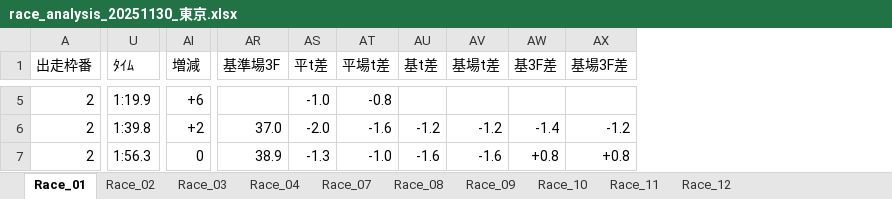
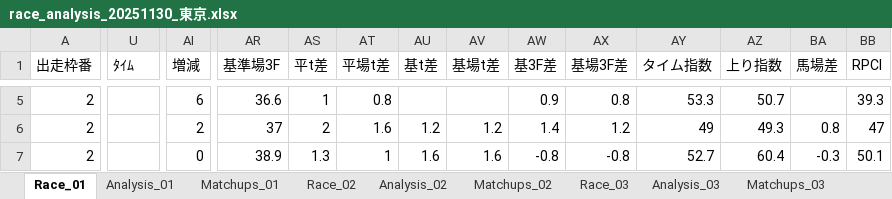
Before and after one commit to umazkym/KeibaAI_v2, an Excel workbook: race_analysis_20251130_東京.xlsx, sheet Race_01, drawn as a sheet; only a part is shown, gaps mark what is left out; values as stored, in another font and other column widths than the file's, no cell formats; the diff covers the shown part only; the diff names each change by its address in the sheet, - before the commit and + after, or states it on an @@ line.

```diff
--- a/race_analysis_20251130_東京.xlsx (sheet Race_01)
+++ b/race_analysis_20251130_東京.xlsx (sheet Race_01)
+sheet tab: Analysis_01
+sheet tab: Matchups_01
+sheet tab: Analysis_02
+sheet tab: Matchups_02
+sheet tab: Analysis_03
+sheet tab: Matchups_03
+column AY (タイム指数), rows 5-7: 53.3 | 49 | 52.7
+column AZ (上り指数), rows 5-7: 50.7 | 49.3 | 60.4
+column BA (馬場差), rows 6-7: 0.8 | -0.3
+column BB (RPCI), rows 5-7: 39.3 | 47 | 50.1
-U5 (ﾀｲﾑ): 1:19.9
+U5 (ﾀｲﾑ): (empty)
-AI5 (増減): +6
+AI5 (増減): 6
-AR5 (基準場3F): (empty)
+AR5 (基準場3F): 36.6
-AS5 (平t差): -1.0
+AS5 (平t差): 1
-AT5 (平場t差): -0.8
+AT5 (平場t差): 0.8
-AW5 (基3F差): (empty)
+AW5 (基3F差): 0.9
-AX5 (基場3F差): (empty)
+AX5 (基場3F差): 0.8
-U6 (ﾀｲﾑ): 1:39.8
+U6 (ﾀｲﾑ): (empty)
-AI6 (増減): +2
+AI6 (増減): 2
-AR6 (基準場3F): 37.0
+AR6 (基準場3F): 37
-AS6 (平t差): -2.0
+AS6 (平t差): 2
-AT6 (平場t差): -1.6
+AT6 (平場t差): 1.6
-AU6 (基t差): -1.2
+AU6 (基t差): 1.2
-AV6 (基場t差): -1.2
+AV6 (基場t差): 1.2
-AW6 (基3F差): -1.4
+AW6 (基3F差): 1.4
-AX6 (基場3F差): -1.2
+AX6 (基場3F差): 1.2
-U7 (ﾀｲﾑ): 1:56.3
+U7 (ﾀｲﾑ): (empty)
-AS7 (平t差): -1.3
+AS7 (平t差): 1.3
-AT7 (平場t差): -1.0
+AT7 (平場t差): 1
-AU7 (基t差): -1.6
+AU7 (基t差): 1.6
-AV7 (基場t差): -1.6
+AV7 (基場t差): 1.6
-AW7 (基3F差): +0.8
+AW7 (基3F差): -0.8
-AX7 (基場3F差): +0.8
+AX7 (基場3F差): -0.8
```
Also changed, not shown: 1 added row and 266 edited cells elsewhere in this sheet, sheet Race_11, sheet Race_10, sheet Race_07, sheet Race_12, sheet Race_09, sheet Race_03, 3 more sheets, other sheet tabs, cell formats, charts or pictures, 21 other files.
